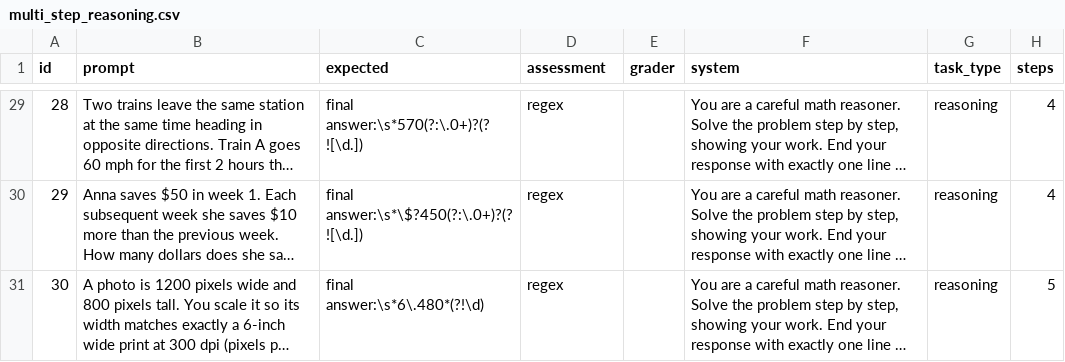
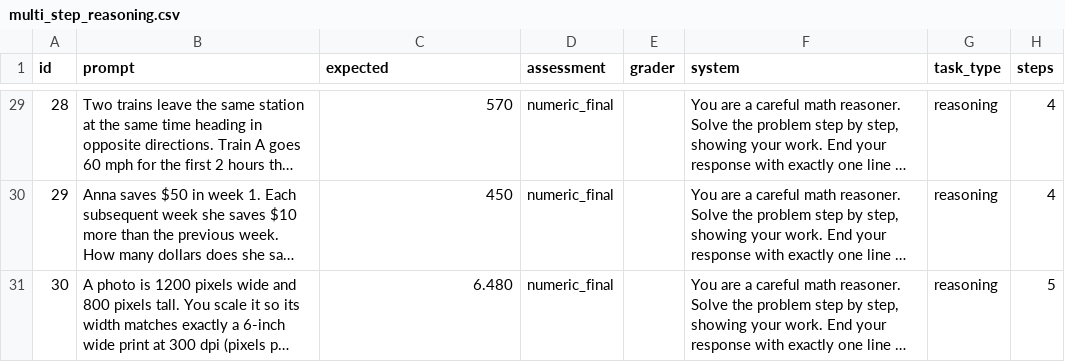
Before and after one commit to Adimarogonas/1-bit-llm-patch-test, a CSV file: data/practical_evals/multi_step_reasoning.csv, drawn as a sheet; only a part is shown, gaps mark what is left out; long unchanged cells end in …; the diff covers the shown part only; the diff names each change by its address in the sheet, - before the commit and + after, or states it on an @@ line.

```diff
--- a/data/practical_evals/multi_step_reasoning.csv
+++ b/data/practical_evals/multi_step_reasoning.csv
-C29 (expected): final answer:\s*570(?:\.0+)?(?![\d.])
+C29 (expected): 570
-D29:D31 (assessment): regex
+D29:D31 (assessment): numeric_final
-C30 (expected): final answer:\s*\$?450(?:\.0+)?(?![\d.])
+C30 (expected): 450
-C31 (expected): final answer:\s*6\.480*(?!\d)
+C31 (expected): 6.480
```
Also changed, not shown: 54 edited cells elsewhere in this file, 25 other files.
